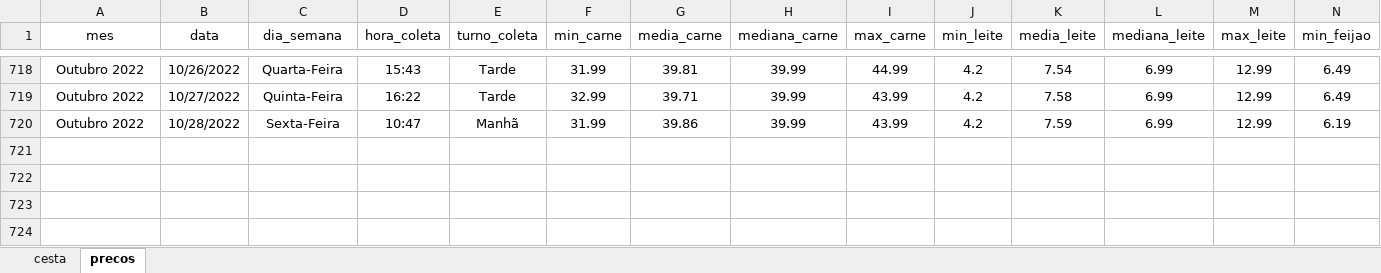
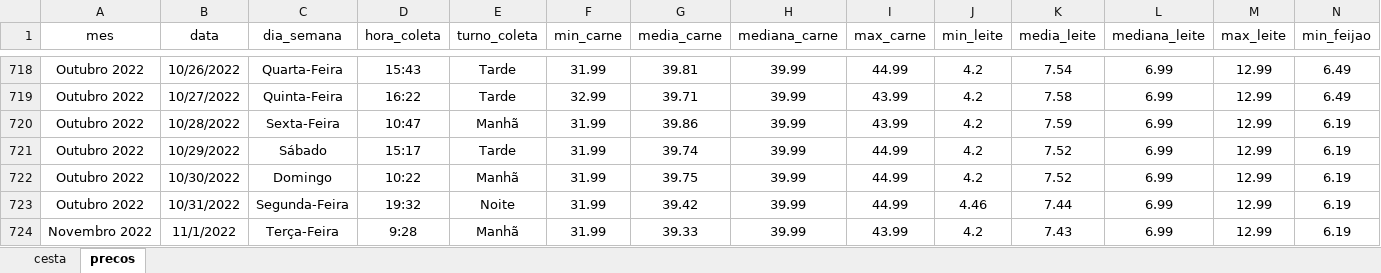
Before and after one commit to joaosilvafelix19/visualizacao_cesta, an Excel workbook: arquivos/aplicativo/dados/dados_jp.xlsx, sheet precos, drawn as a sheet; only a part is shown, gaps mark what is left out; values as stored, in another font and other column widths than the file's, no borders; rows hold the shown columns only; the diff names each change by its address in the sheet, - before the commit and + after, or states it on an @@ line.

```diff
--- a/arquivos/aplicativo/dados/dados_jp.xlsx (sheet precos)
+++ b/arquivos/aplicativo/dados/dados_jp.xlsx (sheet precos)
+row 721: Outubro 2022 | 10/29/2022 | Sábado | 15:17 | Tarde | 31.99 | 39.74 | 39.99 | 44.99 | 4.2 | 7.52 | 6.99 | 12.99 | 6.19
+row 722: Outubro 2022 | 10/30/2022 | Domingo | 10:22 | Manhã | 31.99 | 39.75 | 39.99 | 44.99 | 4.2 | 7.52 | 6.99 | 12.99 | 6.19
+row 723: Outubro 2022 | 10/31/2022 | Segunda-Feira | 19:32 | Noite | 31.99 | 39.42 | 39.99 | 44.99 | 4.46 | 7.44 | 6.99 | 12.99 | 6.19
+row 724: Novembro 2022 | 11/1/2022 | Terça-Feira | 9:28 | Manhã | 31.99 | 39.33 | 39.99 | 43.99 | 4.2 | 7.43 | 6.99 | 12.99 | 6.19
```
Also changed, not shown: sheet cesta.
